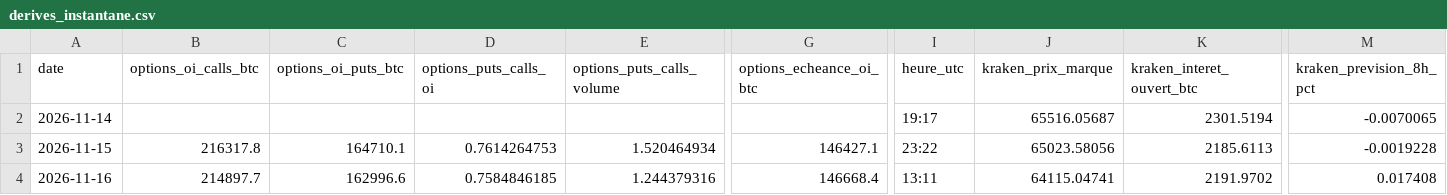
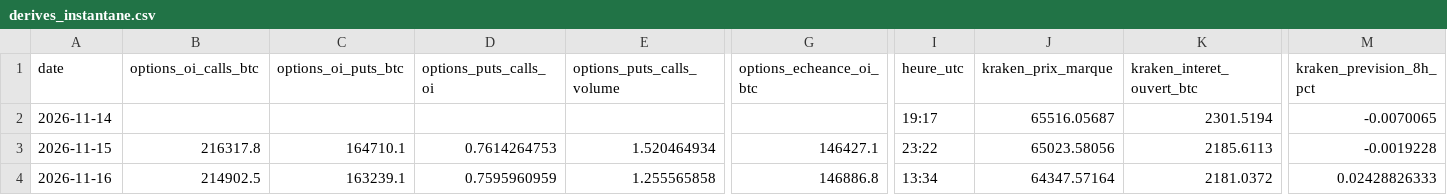
Before and after one commit to valentexi/btc-data, a CSV file: data/derives_instantane.csv, drawn as a sheet; only a part is shown, gaps mark what is left out; the diff covers the shown part only; the diff names each change by its address in the sheet, - before the commit and + after, or states it on an @@ line.

```diff
--- a/data/derives_instantane.csv
+++ b/data/derives_instantane.csv
-B4 (options_oi_calls_btc): 214897.7
+B4 (options_oi_calls_btc): 214902.5
-C4 (options_oi_puts_btc): 162996.6
+C4 (options_oi_puts_btc): 163239.1
-D4 (options_puts_calls_oi): 0.7584846185
+D4 (options_puts_calls_oi): 0.7595960959
-E4 (options_puts_calls_volume): 1.244379316
+E4 (options_puts_calls_volume): 1.255565858
-G4 (options_echeance_oi_btc): 146668.4
+G4 (options_echeance_oi_btc): 146886.8
-I4 (heure_utc): 13:11
+I4 (heure_utc): 13:34
-J4 (kraken_prix_marque): 64115.04741
+J4 (kraken_prix_marque): 64347.57164
-K4 (kraken_interet_ouvert_btc): 2191.9702
+K4 (kraken_interet_ouvert_btc): 2181.0372
-M4 (kraken_prevision_8h_pct): 0.017408
+M4 (kraken_prevision_8h_pct): 0.02428826333
```
Also changed, not shown: 3 edited cells elsewhere in this file, papier/registre.csv, 4 other files.
